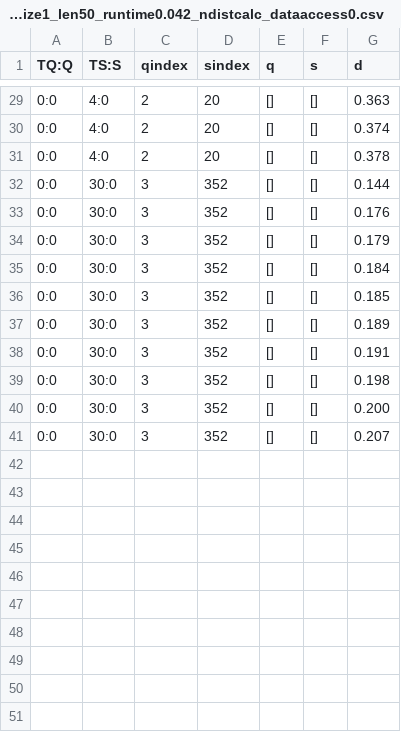
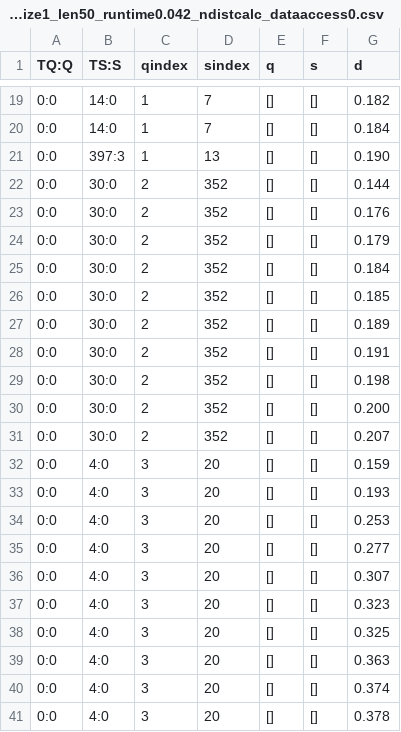
Before and after one commit to jaouharach/incremental-joinable-tables-search, a CSV file: code/ui/data/query_results/kashif_l100_1q_min4_max5/TQ0_Q0_qsize4_l100_dlsize1_len50_runtime0.042_ndistcalc_dataaccess0.csv, drawn as a sheet; only a part is shown, gaps mark what is left out; the diff covers the shown part only.

```diff
--- a/code/ui/data/query_results/kashif_l100_1q_min4_max5/TQ0_Q0_qsize4_l100_dlsize1_len50_runtime0.042_ndistcalc_dataaccess0.csv
+++ b/code/ui/data/query_results/kashif_l100_1q_min4_max5/TQ0_Q0_qsize4_l100_dlsize1_len50_runtime0.042_ndistcalc_dataaccess0.csv
@@ -29,13 +19,23 @@ TQ:Q, TS:S, qindex, sindex, q, s, d
-0:0, 4:0, 2, 20, [], [], 0.363
-0:0, 4:0, 2, 20, [], [], 0.374
-0:0, 4:0, 2, 20, [], [], 0.378
-0:0, 30:0, 3, 352, [], [], 0.144
-0:0, 30:0, 3, 352, [], [], 0.176
-0:0, 30:0, 3, 352, [], [], 0.179
-0:0, 30:0, 3, 352, [], [], 0.184
-0:0, 30:0, 3, 352, [], [], 0.185
-0:0, 30:0, 3, 352, [], [], 0.189
-0:0, 30:0, 3, 352, [], [], 0.191
-0:0, 30:0, 3, 352, [], [], 0.198
-0:0, 30:0, 3, 352, [], [], 0.200
-0:0, 30:0, 3, 352, [], [], 0.207
+0:0, 14:0, 1, 7, [], [], 0.182
+0:0, 14:0, 1, 7, [], [], 0.184
+0:0, 397:3, 1, 13, [], [], 0.190
+0:0, 30:0, 2, 352, [], [], 0.144
+0:0, 30:0, 2, 352, [], [], 0.176
+0:0, 30:0, 2, 352, [], [], 0.179
+0:0, 30:0, 2, 352, [], [], 0.184
+0:0, 30:0, 2, 352, [], [], 0.185
+0:0, 30:0, 2, 352, [], [], 0.189
+0:0, 30:0, 2, 352, [], [], 0.191
+0:0, 30:0, 2, 352, [], [], 0.198
+0:0, 30:0, 2, 352, [], [], 0.200
+0:0, 30:0, 2, 352, [], [], 0.207
+0:0, 4:0, 3, 20, [], [], 0.159
+0:0, 4:0, 3, 20, [], [], 0.193
+0:0, 4:0, 3, 20, [], [], 0.253
+0:0, 4:0, 3, 20, [], [], 0.277
+0:0, 4:0, 3, 20, [], [], 0.307
+0:0, 4:0, 3, 20, [], [], 0.323
+0:0, 4:0, 3, 20, [], [], 0.325
+0:0, 4:0, 3, 20, [], [], 0.363
+0:0, 4:0, 3, 20, [], [], 0.374
+0:0, 4:0, 3, 20, [], [], 0.378
```
Also changed, not shown: 10 removed rows and 38 edited cells elsewhere in this file, code/ui/data/query_results/kashif_l100_1q_min4_max5/TQ0_Q0_qsize4_l100_dlsize1_len50_runtime0.040_ndistcalc_dataaccess0.csv, code/ui/data/query_results/kashif_l100_1q_min4_max5/TQ0_Q0_qsize4_l100_dlsize1_len50_runtime0.041_ndistcalc_dataaccess0.csv, 6 other files.
